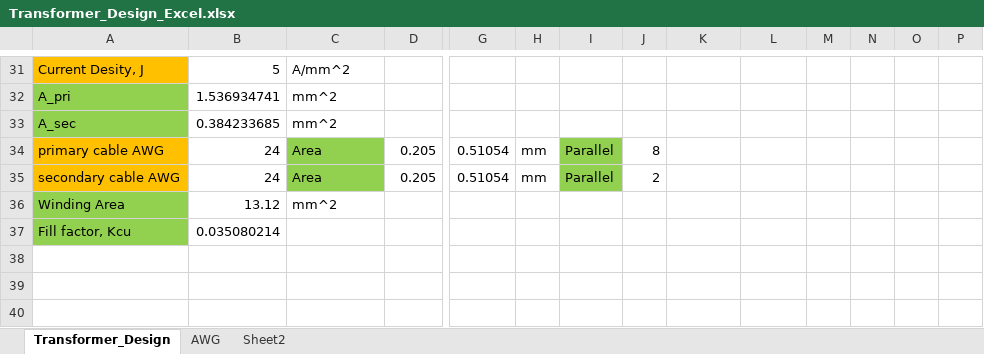
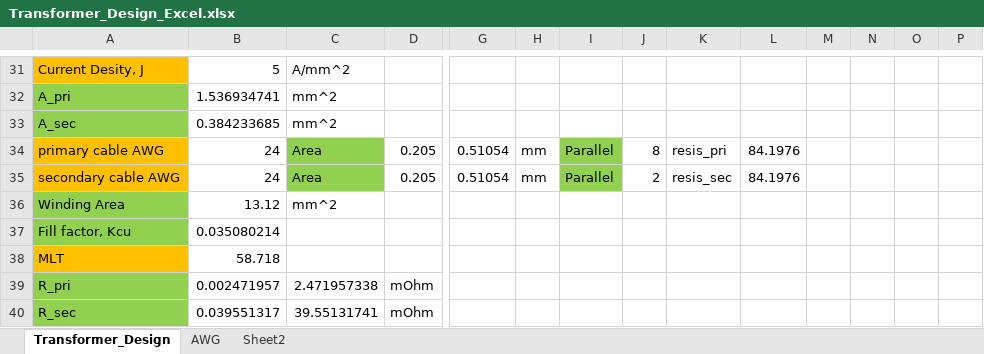
Before and after one commit to ahmetcan-akuz/Optimus-Primary-Winding, an Excel workbook: Magnetic Design/Transformer_Design_Excel.xlsx, sheet Transformer_Design, drawn as a sheet; only a part is shown, gaps mark what is left out; values as stored, in another font and other column widths than the file's, no borders; charts and pictures not drawn; rows hold the shown columns only; the diff names each change by its address in the sheet, - before the commit and + after, or states it on an @@ line.

Commit message:
Cable resistances were added

```diff
--- a/Magnetic Design/Transformer_Design_Excel.xlsx (sheet Transformer_Design)
+++ b/Magnetic Design/Transformer_Design_Excel.xlsx (sheet Transformer_Design)
-K34: (empty)
+K34: resis_pri
-L34:L35: (empty)
+L34:L35: 84.1976
-K35: (empty)
+K35: resis_sec
+row 38: MLT | 58.718
+row 39: R_pri | 0.002471957 | 2.471957338 | mOhm
+row 40: R_sec | 0.039551317 | 39.55131741 | mOhm
```
